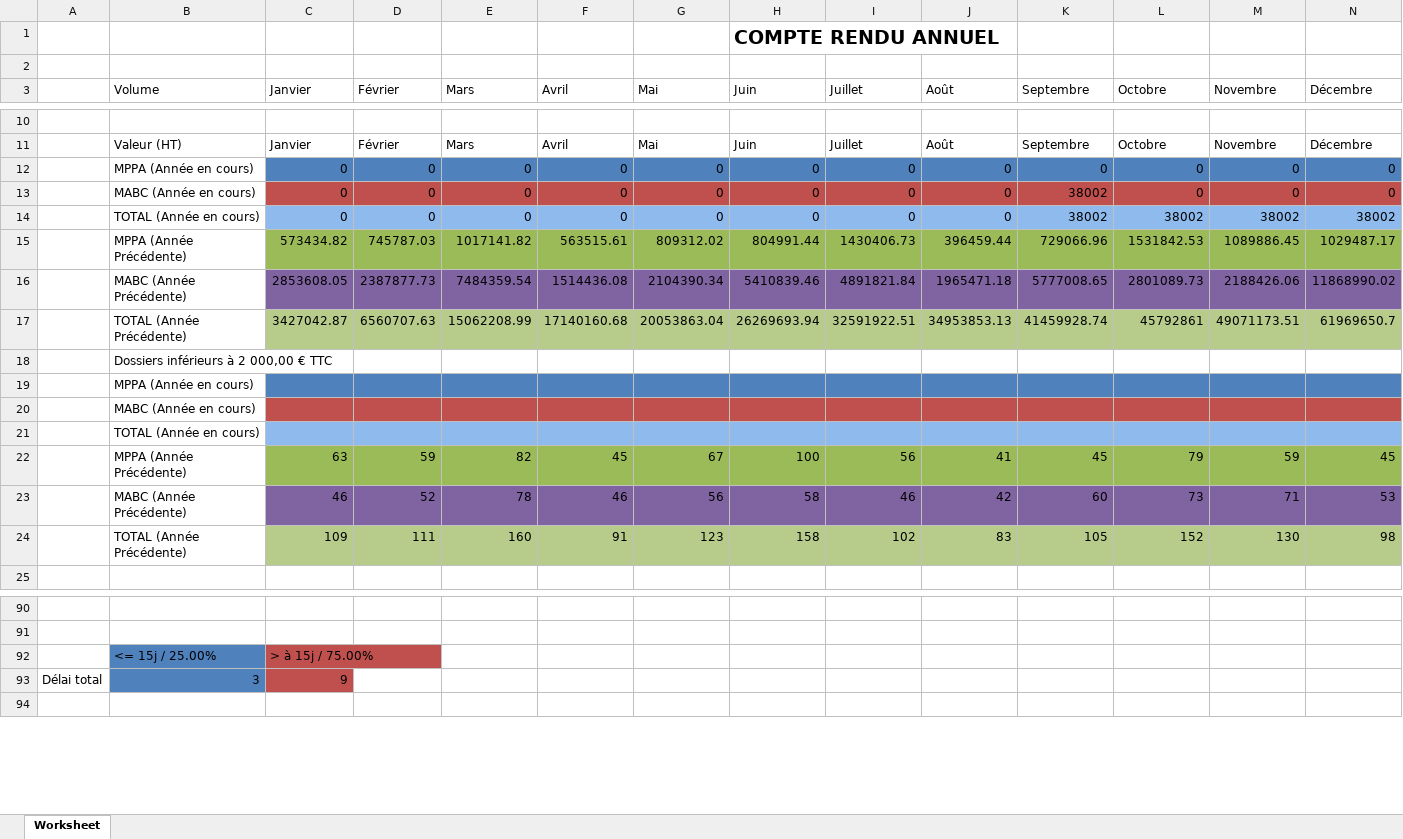
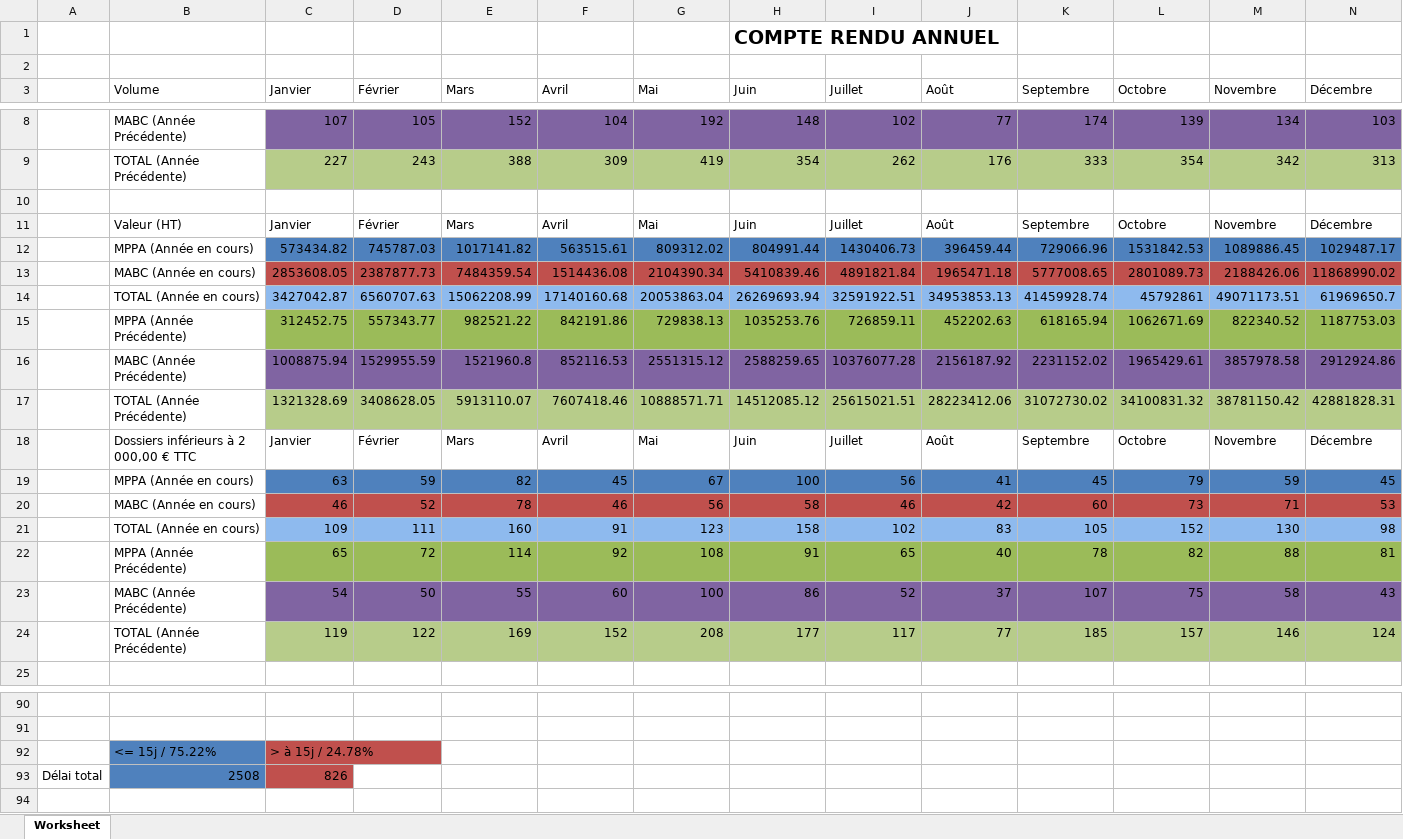
Before and after one commit to JulienLeNoach/suivi-achats, an Excel workbook: public/nom_de_fichier.xlsx, sheet Worksheet, drawn as a sheet; only a part is shown, gaps mark what is left out; values as stored, in another font and other column widths than the file's, no borders; charts and pictures not drawn; removed rows and columns are numbered as before the commit, all else as after; rows hold the shown columns only; the diff covers the shown part only; the diff names each change by its address in the sheet, - before the commit and + after, or states it on an @@ line.

Commit message:
ajout sécurité dans la création du fichier excel volval pour les achats en dessous de 2K, verification de la présence des données

```diff
--- a/public/nom_de_fichier.xlsx (sheet Worksheet)
+++ b/public/nom_de_fichier.xlsx (sheet Worksheet)
+row 8:  | MABC (Année Précédente) | 107 | 105 | 152 | 104 | 192 | 148 | 102 | 77 | 174 | 139 | 134 | 103
+row 9:  | TOTAL (Année Précédente) | 227 | 243 | 388 | 309 | 419 | 354 | 262 | 176 | 333 | 354 | 342 | 313
-row 12:  | MPPA (Année en cours) | 0 | 0 | 0 | 0 | 0 | 0 | 0 | 0 | 0 | 0 | 0 | 0
-row 13:  | MABC (Année en cours) | 0 | 0 | 0 | 0 | 0 | 0 | 0 | 0 | 38002 | 0 | 0 | 0
-row 14:  | TOTAL (Année en cours) | 0 | 0 | 0 | 0 | 0 | 0 | 0 | 0 | 38002 | 38002 | 38002 | 38002
-B12 (Volume): MPPA (Année Précédente)
+B12 (Volume): MPPA (Année en cours)
-C12:N12 fill: #9BBB59
+C12:N12 fill: #4F81BD
-B13 (Volume): MABC (Année Précédente)
+B13 (Volume): MABC (Année en cours)
-C13:N13 fill: #8064A2
+C13:N13 fill: #C0504D
-B14 (Volume): TOTAL (Année Précédente)
+B14 (Volume): TOTAL (Année en cours)
-C14:N14 fill: #B7CC8A
+C14:N14 fill: #8EBAEE
-row 18:  | Dossiers inférieurs à 2 000,00 € TTC
-row 19:  | MPPA (Année en cours)
-row 20:  | MABC (Année en cours)
-row 21:  | TOTAL (Année en cours)
+row 15:  | MPPA (Année Précédente) | 312452.75 | 557343.77 | 982521.22 | 842191.86 | 729838.13 | 1035253.76 | 726859.11 | 452202.63 | 618165.94 | 1062671.69 | 822340.52 | 1187753.03
+row 16:  | MABC (Année Précédente) | 1008875.94 | 1529955.59 | 1521960.8 | 852116.53 | 2551315.12 | 2588259.65 | 10376077.28 | 2156187.92 | 2231152.02 | 1965429.61 | 3857978.58 | 2912924.86
+row 17:  | TOTAL (Année Précédente) | 1321328.69 | 3408628.05 | 5913110.07 | 7607418.46 | 10888571.71 | 14512085.12 | 25615021.51 | 28223412.06 | 31072730.02 | 34100831.32 | 38781150.42 | 42881828.31
+row 18:  | Dossiers inférieurs à 2 000,00 € TTC | Janvier | Février | Mars | Avril | Mai | Juin | Juillet | Août | Septembre | Octobre | Novembre | Décembre
-B19 (Volume): MPPA (Année Précédente)
+B19 (Volume): MPPA (Année en cours)
-C19:N19 fill: #9BBB59
+C19:N19 fill: #4F81BD
-B20 (Volume): MABC (Année Précédente)
+B20 (Volume): MABC (Année en cours)
-C20:N20 fill: #8064A2
+C20:N20 fill: #C0504D
-B21 (Volume): TOTAL (Année Précédente)
+B21 (Volume): TOTAL (Année en cours)
-C21:N21 fill: #B7CC8A
+C21:N21 fill: #8EBAEE
+row 22:  | MPPA (Année Précédente) | 65 | 72 | 114 | 92 | 108 | 91 | 65 | 40 | 78 | 82 | 88 | 81
+row 23:  | MABC (Année Précédente) | 54 | 50 | 55 | 60 | 100 | 86 | 52 | 37 | 107 | 75 | 58 | 43
+row 24:  | TOTAL (Année Précédente) | 119 | 122 | 169 | 152 | 208 | 177 | 117 | 77 | 185 | 157 | 146 | 124
-row 92:  | <= 15j / 25.00% | > à 15j / 75.00%
+row 92:  | <= 15j / 75.22% | > à 15j / 24.78%
-B93 (Volume): 3
+B93 (Volume): 2508
-C93 (Janvier): 9
+C93 (Janvier): 826
```
Also changed, not shown: 18 added rows, 20 removed rows, 15 edited cells and cell formats elsewhere in this sheet, formulas that keep their value, charts or pictures, 1 other file.
